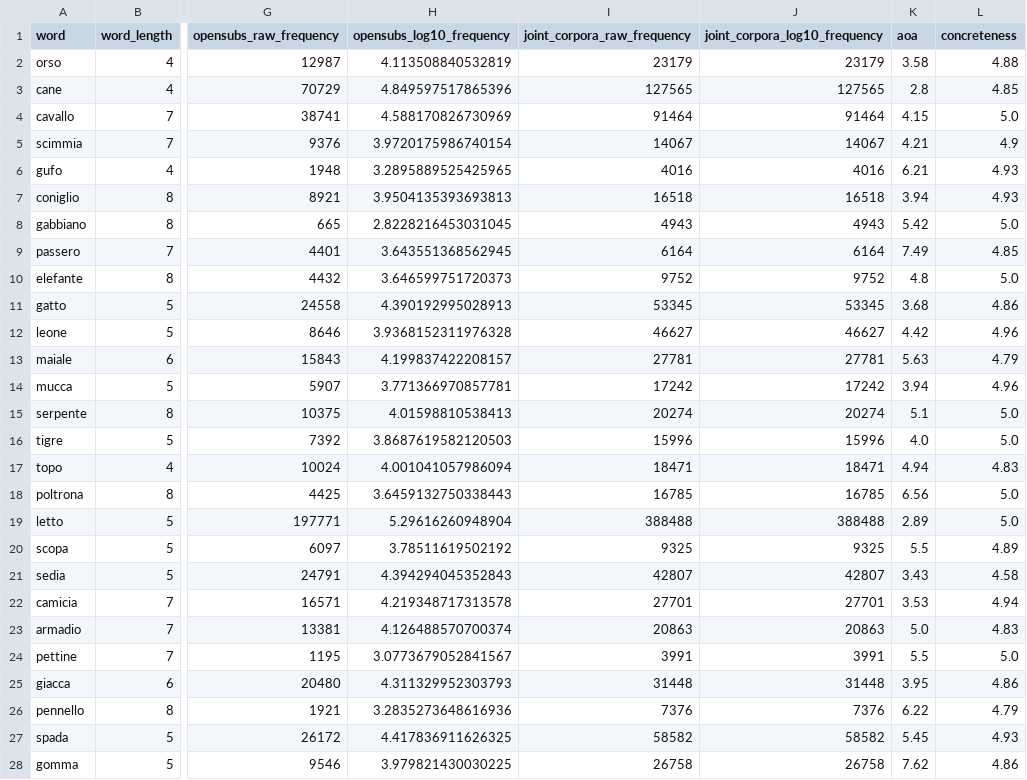
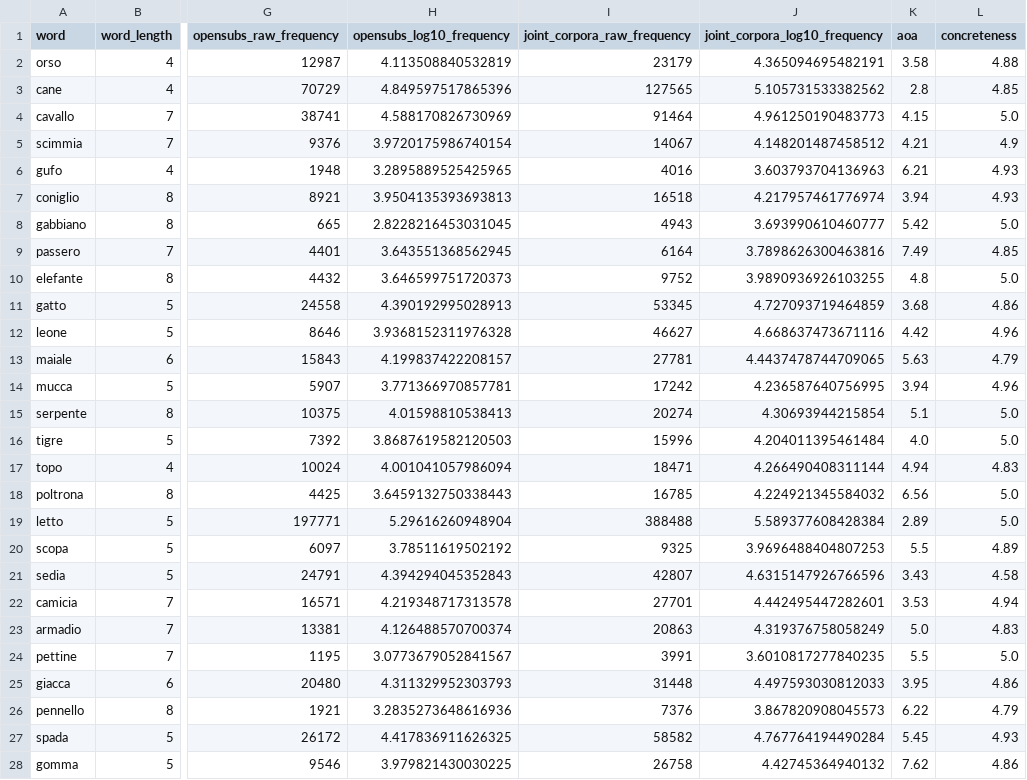
Before and after one commit to andreabruera/unaware_semantics, a TSV file: data/word_norms.tsv, drawn as a sheet; only a part is shown, gaps mark what is left out; the diff covers the shown part only; the diff names each change by its address in the sheet, - before the commit and + after, or states it on an @@ line.

```diff
--- a/data/word_norms.tsv
+++ b/data/word_norms.tsv
-J2 (joint_corpora_log10_frequency): 23179
+J2 (joint_corpora_log10_frequency): 4.365094695482191
-J3 (joint_corpora_log10_frequency): 127565
+J3 (joint_corpora_log10_frequency): 5.105731533382562
-J4 (joint_corpora_log10_frequency): 91464
+J4 (joint_corpora_log10_frequency): 4.961250190483773
-J5 (joint_corpora_log10_frequency): 14067
+J5 (joint_corpora_log10_frequency): 4.148201487458512
-J6 (joint_corpora_log10_frequency): 4016
+J6 (joint_corpora_log10_frequency): 3.603793704136963
-J7 (joint_corpora_log10_frequency): 16518
+J7 (joint_corpora_log10_frequency): 4.217957461776974
-J8 (joint_corpora_log10_frequency): 4943
+J8 (joint_corpora_log10_frequency): 3.693990610460777
-J9 (joint_corpora_log10_frequency): 6164
+J9 (joint_corpora_log10_frequency): 3.7898626300463816
-J10 (joint_corpora_log10_frequency): 9752
+J10 (joint_corpora_log10_frequency): 3.9890936926103255
-J11 (joint_corpora_log10_frequency): 53345
+J11 (joint_corpora_log10_frequency): 4.727093719464859
-J12 (joint_corpora_log10_frequency): 46627
+J12 (joint_corpora_log10_frequency): 4.668637473671116
-J13 (joint_corpora_log10_frequency): 27781
+J13 (joint_corpora_log10_frequency): 4.4437478744709065
-J14 (joint_corpora_log10_frequency): 17242
+J14 (joint_corpora_log10_frequency): 4.236587640756995
-J15 (joint_corpora_log10_frequency): 20274
+J15 (joint_corpora_log10_frequency): 4.30693944215854
-J16 (joint_corpora_log10_frequency): 15996
+J16 (joint_corpora_log10_frequency): 4.204011395461484
-J17 (joint_corpora_log10_frequency): 18471
+J17 (joint_corpora_log10_frequency): 4.266490408311144
-J18 (joint_corpora_log10_frequency): 16785
+J18 (joint_corpora_log10_frequency): 4.224921345584032
-J19 (joint_corpora_log10_frequency): 388488
+J19 (joint_corpora_log10_frequency): 5.589377608428384
-J20 (joint_corpora_log10_frequency): 9325
+J20 (joint_corpora_log10_frequency): 3.9696488404807253
-J21 (joint_corpora_log10_frequency): 42807
+J21 (joint_corpora_log10_frequency): 4.6315147926766596
-J22 (joint_corpora_log10_frequency): 27701
+J22 (joint_corpora_log10_frequency): 4.442495447282601
-J23 (joint_corpora_log10_frequency): 20863
+J23 (joint_corpora_log10_frequency): 4.319376758058249
-J24 (joint_corpora_log10_frequency): 3991
+J24 (joint_corpora_log10_frequency): 3.6010817277840235
-J25 (joint_corpora_log10_frequency): 31448
+J25 (joint_corpora_log10_frequency): 4.497593030812033
-J26 (joint_corpora_log10_frequency): 7376
+J26 (joint_corpora_log10_frequency): 3.867820908045573
-J27 (joint_corpora_log10_frequency): 58582
+J27 (joint_corpora_log10_frequency): 4.767764194490284
-J28 (joint_corpora_log10_frequency): 26758
+J28 (joint_corpora_log10_frequency): 4.42745364940132
```
Also changed, not shown: 5 edited cells elsewhere in this file, 5 other files.
